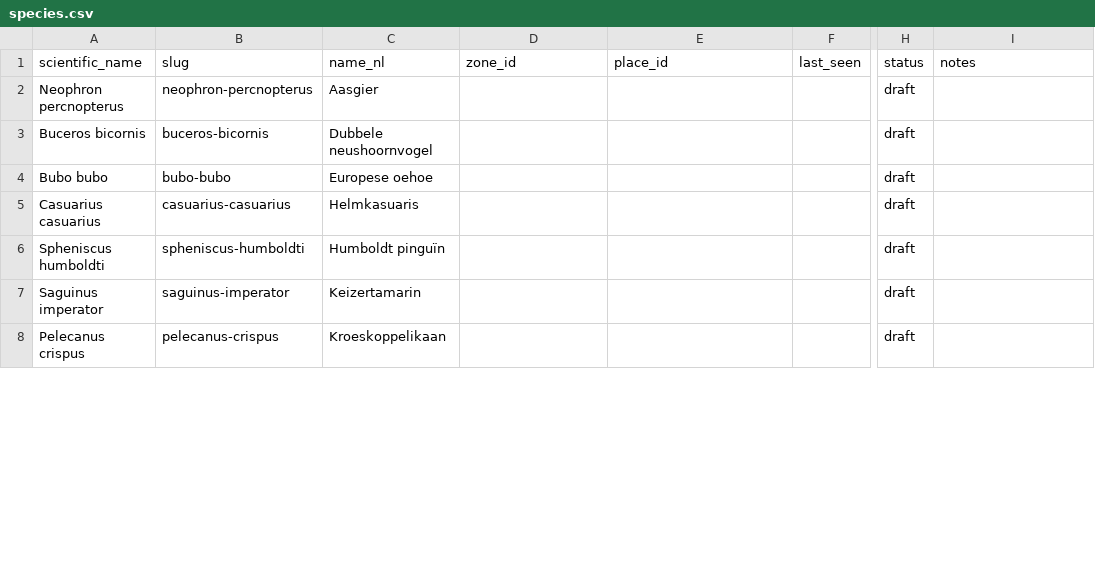
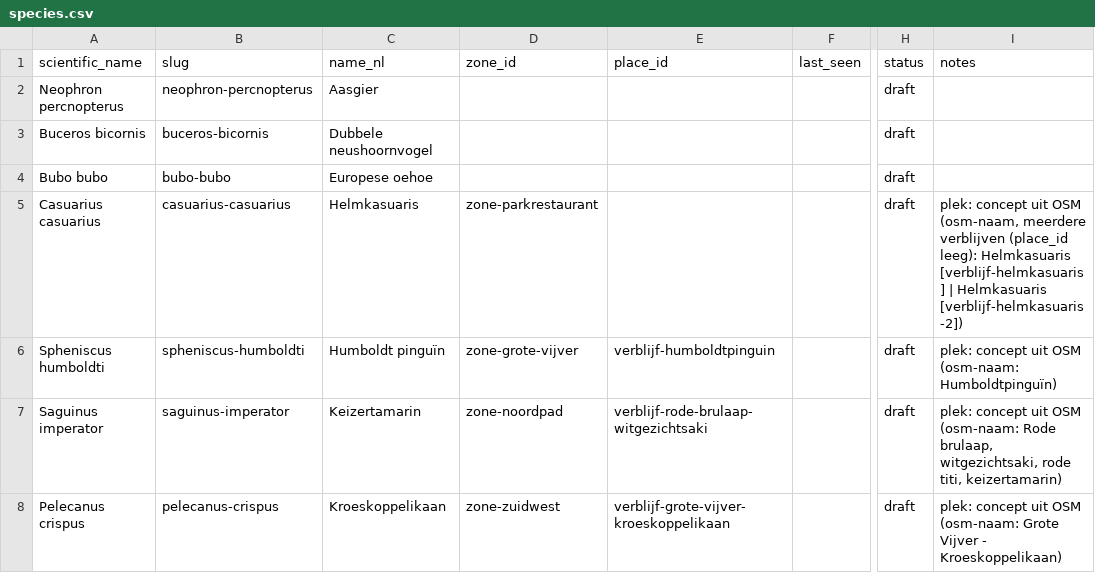
Before and after one commit to RoberR1990/Avifauna-Ontdekker, a CSV file: parks/avifauna/species.csv, drawn as a sheet; only a part is shown, gaps mark what is left out; the diff covers the shown part only; the diff names each change by its address in the sheet, - before the commit and + after, or states it on an @@ line.

```diff
--- a/parks/avifauna/species.csv
+++ b/parks/avifauna/species.csv
-D5 (zone_id): (empty)
+D5 (zone_id): zone-parkrestaurant
-I5 (notes): (empty)
+I5 (notes): plek: concept uit OSM (osm-naam, meerdere verblijven (place_id leeg): Helmkasuaris [verblijf-helmkasuaris] | Helmkasuaris [verblijf-helmkasuaris-2])
-D6 (zone_id): (empty)
+D6 (zone_id): zone-grote-vijver
-E6 (place_id): (empty)
+E6 (place_id): verblijf-humboldtpinguin
-I6 (notes): (empty)
+I6 (notes): plek: concept uit OSM (osm-naam: Humboldtpinguïn)
-D7 (zone_id): (empty)
+D7 (zone_id): zone-noordpad
-E7 (place_id): (empty)
+E7 (place_id): verblijf-rode-brulaap-witgezichtsaki
-I7 (notes): (empty)
+I7 (notes): plek: concept uit OSM (osm-naam: Rode brulaap, witgezichtsaki, rode titi, keizertamarin)
-D8 (zone_id): (empty)
+D8 (zone_id): zone-zuidwest
-E8 (place_id): (empty)
+E8 (place_id): verblijf-grote-vijver-kroeskoppelikaan
-I8 (notes): (empty)
+I8 (notes): plek: concept uit OSM (osm-naam: Grote Vijver - Kroeskoppelikaan)
```
Also changed, not shown: 23 edited cells elsewhere in this file.
